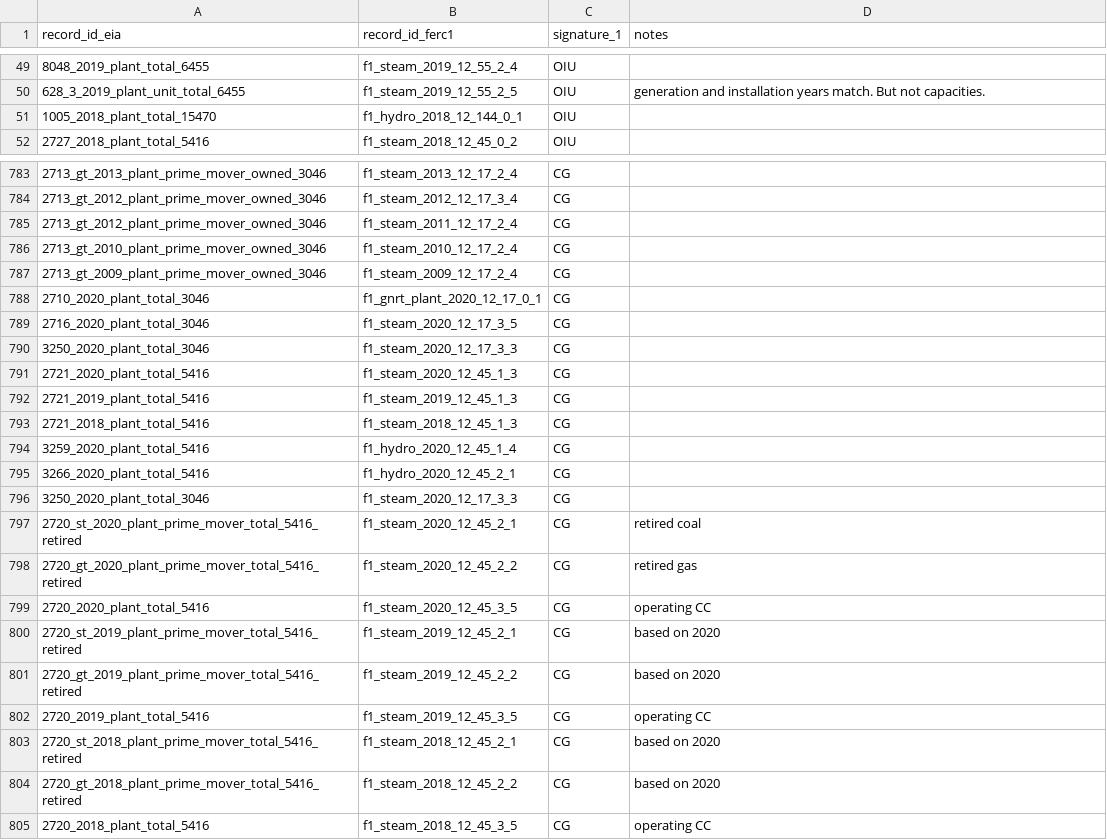
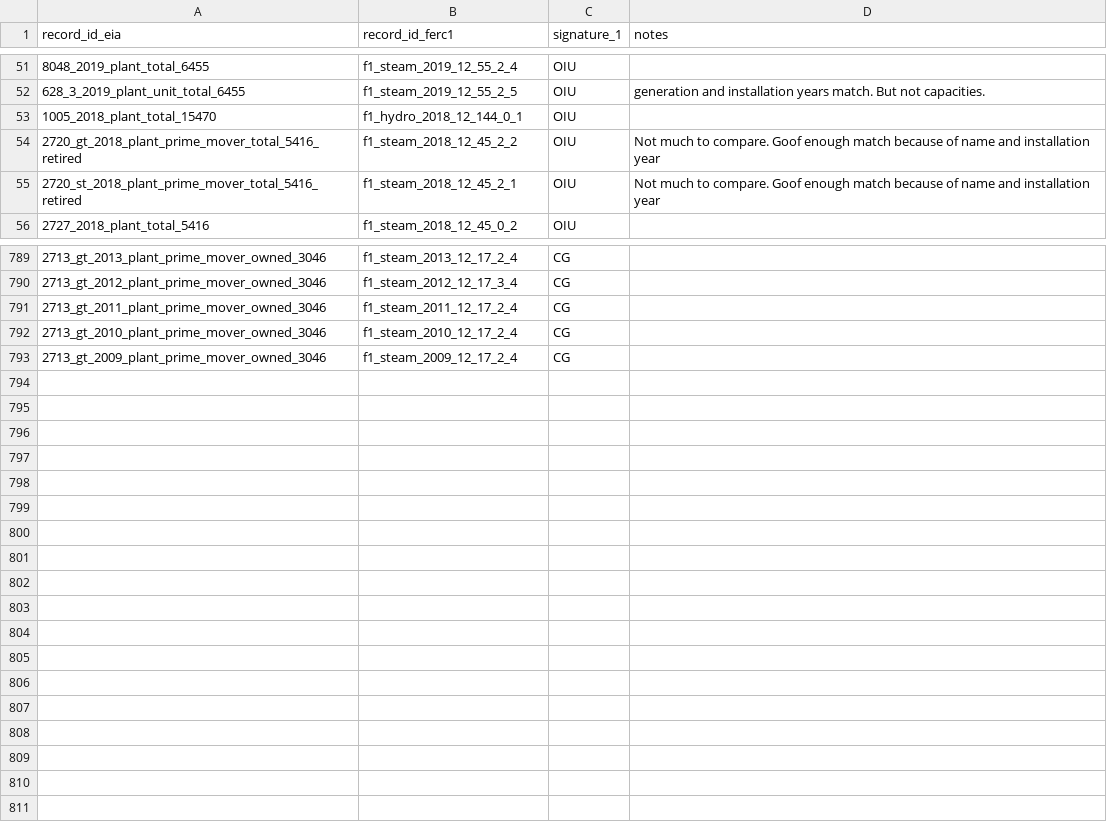
Before and after one commit to catalyst-cooperative/rmi-ferc1-eia, a CSV file: inputs/train_ferc1_eia.csv, drawn as a sheet; only a part is shown, gaps mark what is left out; the diff covers the shown part only.

```diff
--- a/inputs/train_ferc1_eia.csv
+++ b/inputs/train_ferc1_eia.csv
@@ -51,2 +53,4 @@ record_id_eia,record_id_ferc1,signature_1,notes
 1005_2018_plant_total_15470,f1_hydro_2018_12_144_0_1,OIU,
+2720_gt_2018_plant_prime_mover_total_5416_retired,f1_steam_2018_12_45_2_2,OIU,Not much to compare. Goof enough match because of name and installation year
+2720_st_2018_plant_prime_mover_total_5416_retired,f1_steam_2018_12_45_2_1,OIU,Not much to compare. Goof enough match because of name and installation year
 2727_2018_plant_total_5416,f1_steam_2018_12_45_0_2,OIU,
@@ -784,22 +790,4 @@ record_id_eia,record_id_ferc1,signature_1,notes
 2713_gt_2012_plant_prime_mover_owned_3046,f1_steam_2012_12_17_3_4,CG,
-2713_gt_2012_plant_prime_mover_owned_3046,f1_steam_2011_12_17_2_4,CG,
+2713_gt_2011_plant_prime_mover_owned_3046,f1_steam_2011_12_17_2_4,CG,
 2713_gt_2010_plant_prime_mover_owned_3046,f1_steam_2010_12_17_2_4,CG,
 2713_gt_2009_plant_prime_mover_owned_3046,f1_steam_2009_12_17_2_4,CG,
-2710_2020_plant_total_3046,f1_gnrt_plant_2020_12_17_0_1,CG,
-2716_2020_plant_total_3046,f1_steam_2020_12_17_3_5,CG,
-3250_2020_plant_total_3046,f1_steam_2020_12_17_3_3,CG,
-2721_2020_plant_total_5416,f1_steam_2020_12_45_1_3,CG,
-2721_2019_plant_total_5416,f1_steam_2019_12_45_1_3,CG,
-2721_2018_plant_total_5416,f1_steam_2018_12_45_1_3,CG,
-3259_2020_plant_total_5416,f1_hydro_2020_12_45_1_4,CG,
-3266_2020_plant_total_5416,f1_hydro_2020_12_45_2_1,CG,
-3250_2020_plant_total_3046,f1_steam_2020_12_17_3_3,CG,
-2720_st_2020_plant_prime_mover_total_5416_retired,f1_steam_2020_12_45_2_1,CG,retired coal
-2720_gt_2020_plant_prime_mover_total_5416_retired,f1_steam_2020_12_45_2_2,CG,retired gas
-2720_2020_plant_total_5416,f1_steam_2020_12_45_3_5,CG,operating CC
-2720_st_2019_plant_prime_mover_total_5416_retired,f1_steam_2019_12_45_2_1,CG,based on 2020
-2720_gt_2019_plant_prime_mover_total_5416_retired,f1_steam_2019_12_45_2_2,CG,based on 2020
-2720_2019_plant_total_5416,f1_steam_2019_12_45_3_5,CG,operating CC
-2720_st_2018_plant_prime_mover_total_5416_retired,f1_steam_2018_12_45_2_1,CG,based on 2020
-2720_gt_2018_plant_prime_mover_total_5416_retired,f1_steam_2018_12_45_2_2,CG,based on 2020
-2720_2018_plant_total_5416,f1_steam_2018_12_45_3_5,CG,operating CC
```
Also changed, not shown: 4 added rows elsewhere in this file, 4 other files.
